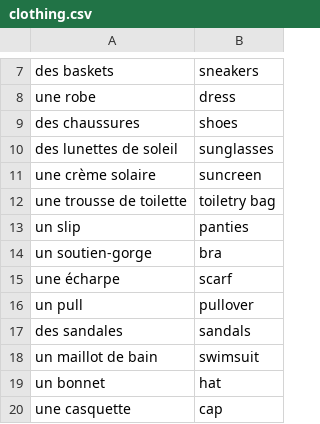
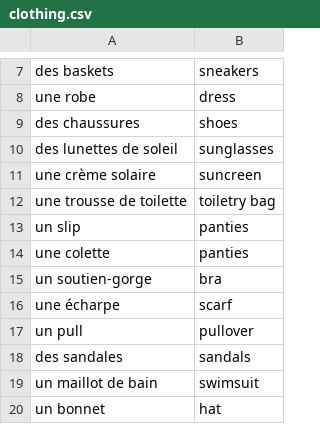
Before and after one commit to alexedmon1/french-flashcards, a CSV file: vocabulary/clothing.csv, drawn as a sheet; only a part is shown, gaps mark what is left out; the shorter side is filled out with more unchanged rows.

```diff
--- a/vocabulary/clothing.csv
+++ b/vocabulary/clothing.csv
@@ -13,2 +13,3 @@ une trousse de toilette,toiletry bag
 un slip,panties
+une colette,panties
 un soutien-gorge,bra
```
Also changed, not shown: master_vocabulary.csv, 1 other file.
